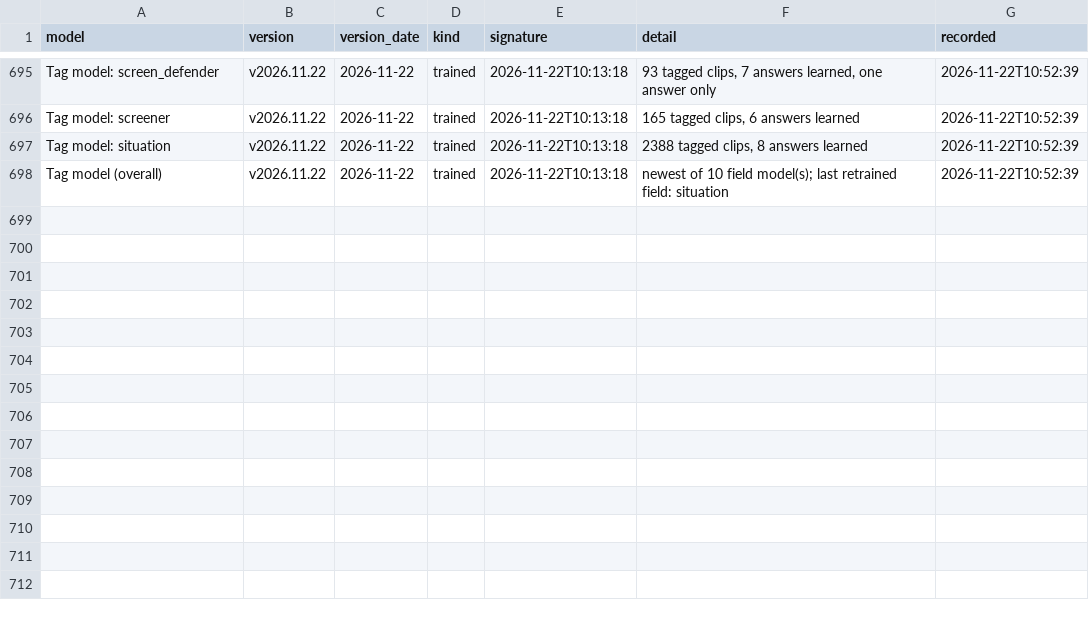
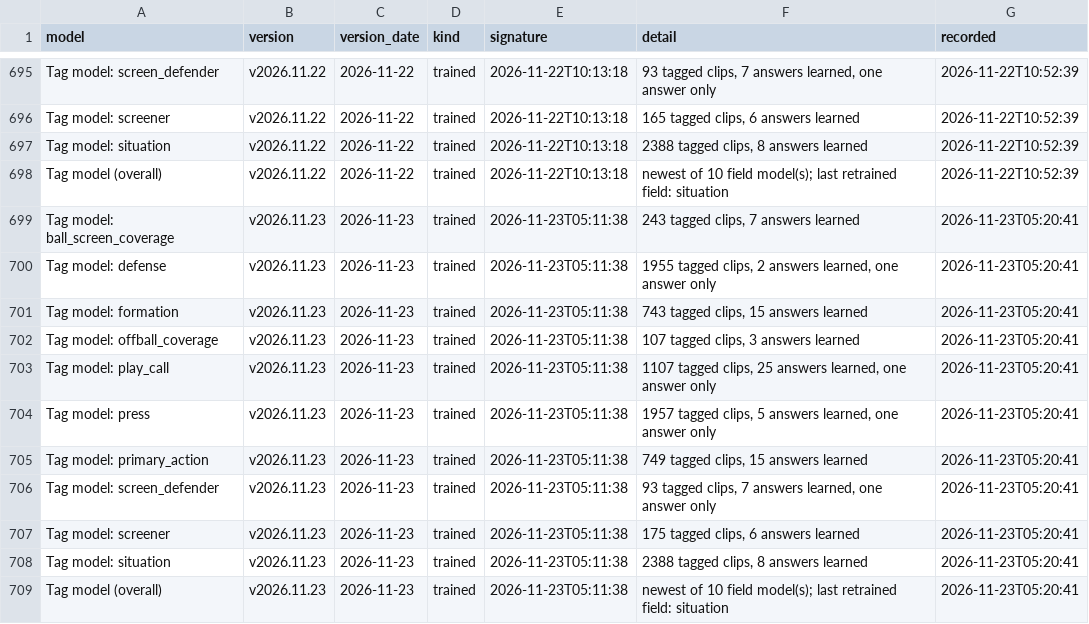
Before and after one commit to fritschcm272/uwwmensbball, a CSV file: data/uww_model_version_history.csv, drawn as a sheet; only a part is shown, gaps mark what is left out; the diff names each change by its address in the sheet, - before the commit and + after, or states it on an @@ line.

Commit message:
models: app data (28 file(s)) -- 2026-11-23 05:20

```diff
--- a/data/uww_model_version_history.csv
+++ b/data/uww_model_version_history.csv
+row 699: Tag model: ball_screen_coverage | v2026.11.23 | 2026-11-23 | trained | 2026-11-23T05:11:38 | 243 tagged clips, 7 answers learned | 2026-11-23T05:20:41
+row 700: Tag model: defense | v2026.11.23 | 2026-11-23 | trained | 2026-11-23T05:11:38 | 1955 tagged clips, 2 answers learned, one answer only | 2026-11-23T05:20:41
+row 701: Tag model: formation | v2026.11.23 | 2026-11-23 | trained | 2026-11-23T05:11:38 | 743 tagged clips, 15 answers learned | 2026-11-23T05:20:41
+row 702: Tag model: offball_coverage | v2026.11.23 | 2026-11-23 | trained | 2026-11-23T05:11:38 | 107 tagged clips, 3 answers learned | 2026-11-23T05:20:41
+row 703: Tag model: play_call | v2026.11.23 | 2026-11-23 | trained | 2026-11-23T05:11:38 | 1107 tagged clips, 25 answers learned, one answer only | 2026-11-23T05:20:41
+row 704: Tag model: press | v2026.11.23 | 2026-11-23 | trained | 2026-11-23T05:11:38 | 1957 tagged clips, 5 answers learned, one answer only | 2026-11-23T05:20:41
+row 705: Tag model: primary_action | v2026.11.23 | 2026-11-23 | trained | 2026-11-23T05:11:38 | 749 tagged clips, 15 answers learned | 2026-11-23T05:20:41
+row 706: Tag model: screen_defender | v2026.11.23 | 2026-11-23 | trained | 2026-11-23T05:11:38 | 93 tagged clips, 7 answers learned, one answer only | 2026-11-23T05:20:41
+row 707: Tag model: screener | v2026.11.23 | 2026-11-23 | trained | 2026-11-23T05:11:38 | 175 tagged clips, 6 answers learned | 2026-11-23T05:20:41
+row 708: Tag model: situation | v2026.11.23 | 2026-11-23 | trained | 2026-11-23T05:11:38 | 2388 tagged clips, 8 answers learned | 2026-11-23T05:20:41
+row 709: Tag model (overall) | v2026.11.23 | 2026-11-23 | trained | 2026-11-23T05:11:38 | newest of 10 field model(s); last retrained field: situation | 2026-11-23T05:20:41
```
Also changed, not shown: data/uww_court_diagrams.csv, data/uww_court_heat_by_game.csv, 25 other files.
